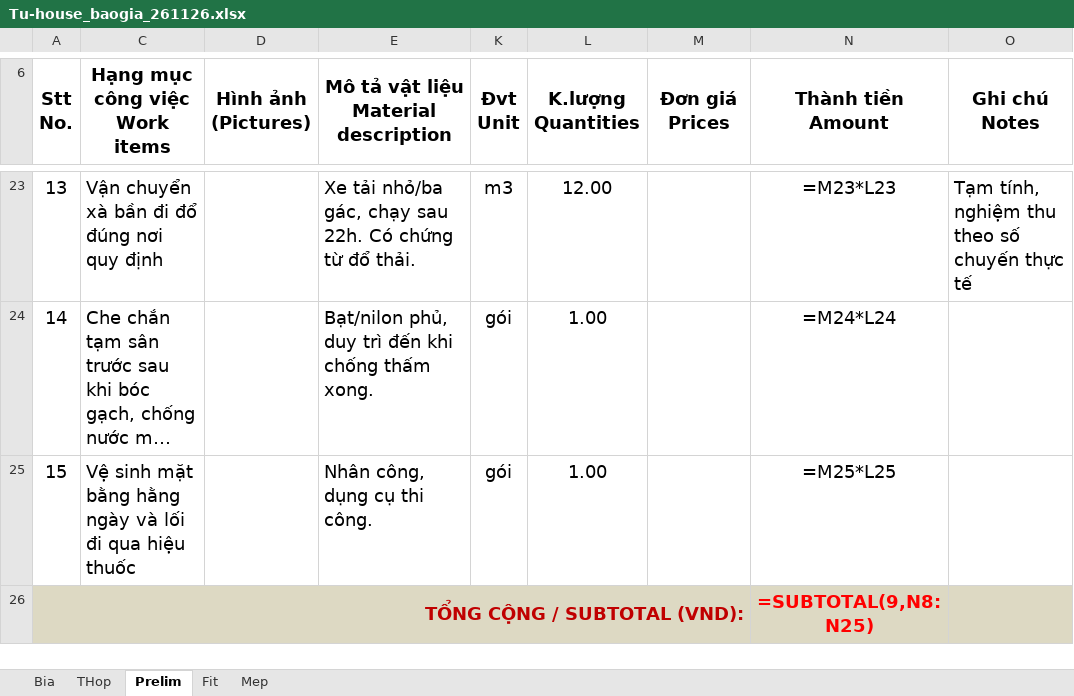
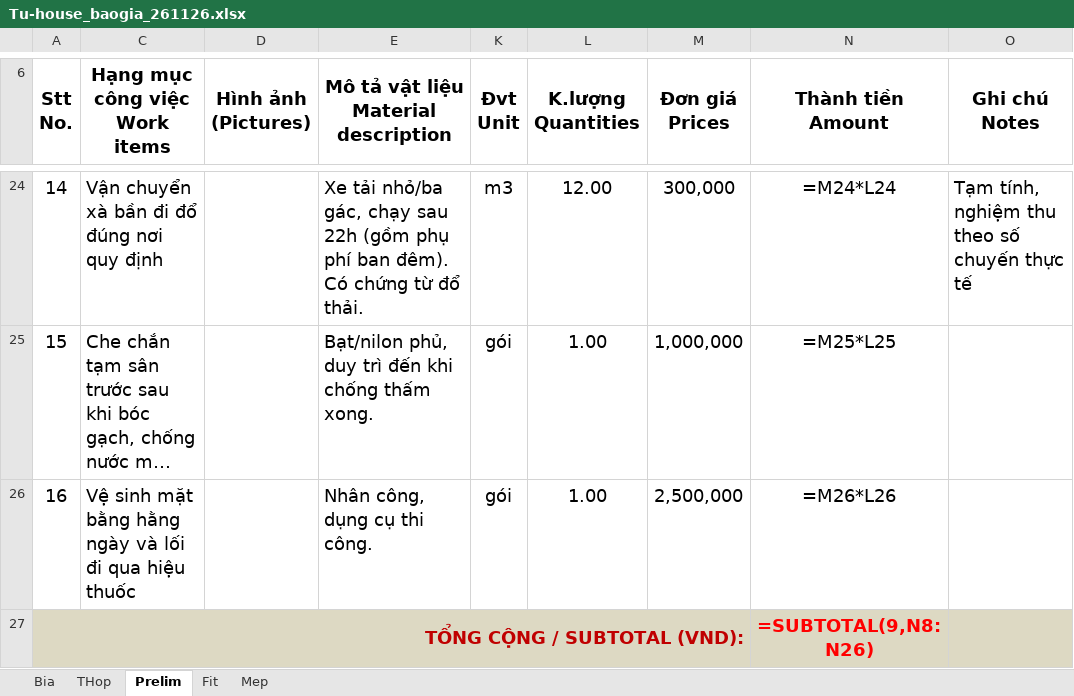
Before and after one commit to 7030architect/QLDA, an Excel workbook: bao-gia/Tu-house_baogia_261126.xlsx, sheet Prelim, drawn as a sheet; only a part is shown, gaps mark what is left out; long unchanged cells end in …; values as stored, in another font and other column widths than the file's, no borders; formulas without a stored value are shown as written; addresses are those after the commit; the diff covers the shown part only; the diff names each change by its address in the sheet, - before the commit and + after, or states it on an @@ line.

```diff
--- a/bao-gia/Tu-house_baogia_261126.xlsx (sheet Prelim)
+++ b/bao-gia/Tu-house_baogia_261126.xlsx (sheet Prelim)
@@ column A (Stt No.) renumbered between rows 12 and 26 @@
-E24: …chạy sau 22h. Có chứng…
+E24: …chạy sau 22h (gồm phụ phí ban đêm). Có chứng…
-M24 (Đơn giá Prices): (empty)
+M24 (Đơn giá Prices): 300,000
-N24 (Thành tiền Amount): =M23*L23
+N24 (Thành tiền Amount): =M24*L24
-M25 (Đơn giá Prices): (empty)
+M25 (Đơn giá Prices): 1,000,000
-N25 (Thành tiền Amount): =M24*L24
+N25 (Thành tiền Amount): =M25*L25
-M26 (Đơn giá Prices): (empty)
+M26 (Đơn giá Prices): 2,500,000
-N26 (Thành tiền Amount): =M25*L25
+N26 (Thành tiền Amount): =M26*L26
-N27 (Thành tiền Amount): =SUBTOTAL(9,N8:N25)
+N27 (Thành tiền Amount): =SUBTOTAL(9,N8:N26)
```
Also changed, not shown: 1 added row and 29 edited cells elsewhere in this sheet, sheet THop.
